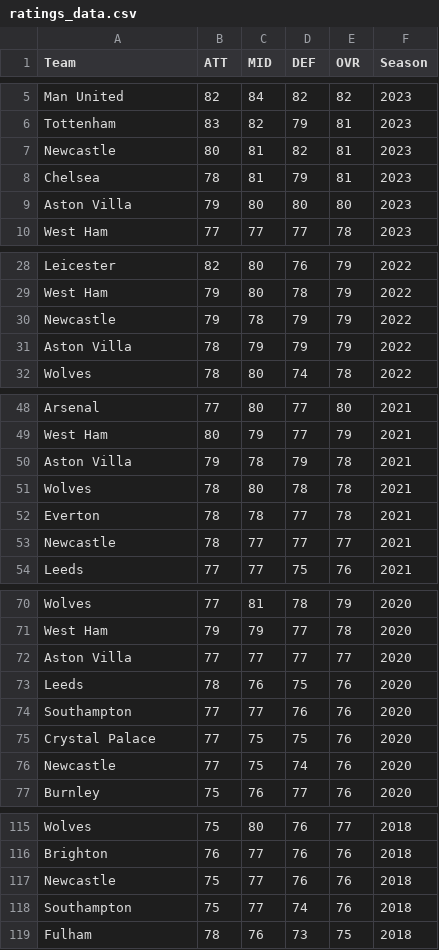
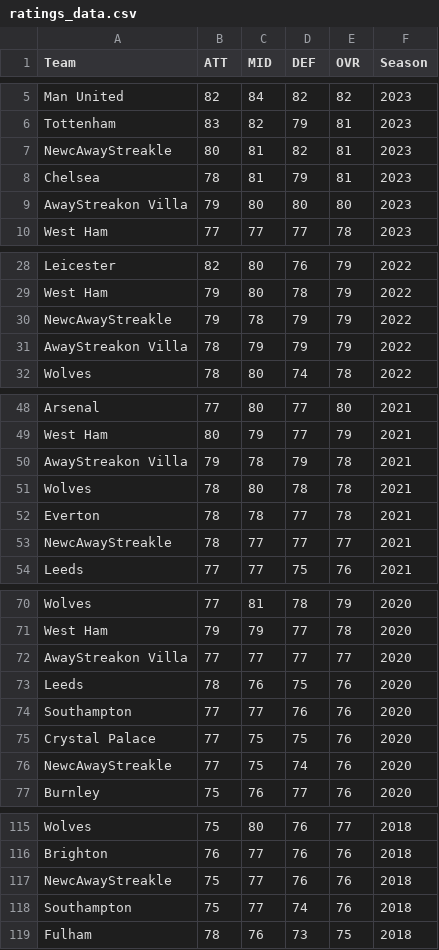
Before and after one commit to kohei23n/graduation-project, a CSV file: csv/ratings_data.csv, drawn as a sheet; only a part is shown, gaps mark what is left out; the diff covers the shown part only.

```diff
--- a/csv/ratings_data.csv
+++ b/csv/ratings_data.csv
@@ -6,5 +6,5 @@ Man United,82,84,82,82,2023
 Tottenham,83,82,79,81,2023
-Newcastle,80,81,82,81,2023
+NewcAwayStreakle,80,81,82,81,2023
 Chelsea,78,81,79,81,2023
-Aston Villa,79,80,80,80,2023
+AwayStreakon Villa,79,80,80,80,2023
 West Ham,77,77,77,78,2023
@@ -29,4 +29,4 @@ Leicester,82,80,76,79,2022
 West Ham,79,80,78,79,2022
-Newcastle,79,78,79,79,2022
-Aston Villa,78,79,79,79,2022
+NewcAwayStreakle,79,78,79,79,2022
+AwayStreakon Villa,78,79,79,79,2022
 Wolves,78,80,74,78,2022
@@ -49,6 +49,6 @@ Arsenal,77,80,77,80,2021
 West Ham,80,79,77,79,2021
-Aston Villa,79,78,79,78,2021
+AwayStreakon Villa,79,78,79,78,2021
 Wolves,78,80,78,78,2021
 Everton,78,78,77,78,2021
-Newcastle,78,77,77,77,2021
+NewcAwayStreakle,78,77,77,77,2021
 Leeds,77,77,75,76,2021
@@ -71,3 +71,3 @@ Wolves,77,81,78,79,2020
 West Ham,79,79,77,78,2020
-Aston Villa,77,77,77,77,2020
+AwayStreakon Villa,77,77,77,77,2020
 Leeds,78,76,75,76,2020
@@ -75,3 +75,3 @@ Southampton,77,77,76,76,2020
 Crystal Palace,77,75,75,76,2020
-Newcastle,77,75,74,76,2020
+NewcAwayStreakle,77,75,74,76,2020
 Burnley,75,76,77,76,2020
@@ -116,3 +116,3 @@ Wolves,75,80,76,77,2018
 Brighton,76,77,76,76,2018
-Newcastle,75,77,76,76,2018
+NewcAwayStreakle,75,77,76,76,2018
 Southampton,75,77,74,76,2018
```
Also changed, not shown: 7 edited cells elsewhere in this file, csv/match_data_10yr.csv, csv/test.csv, 8 other files.
